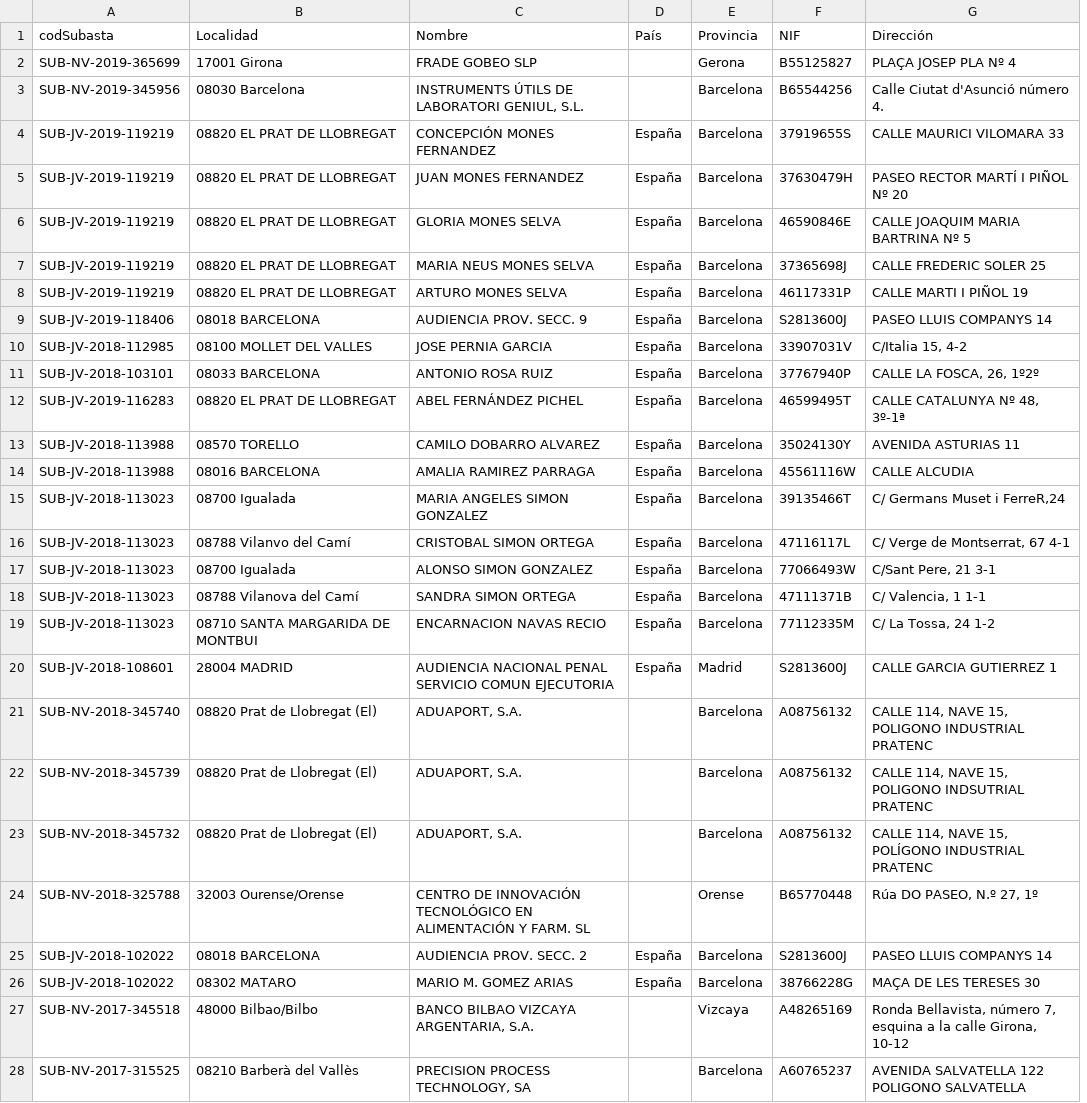
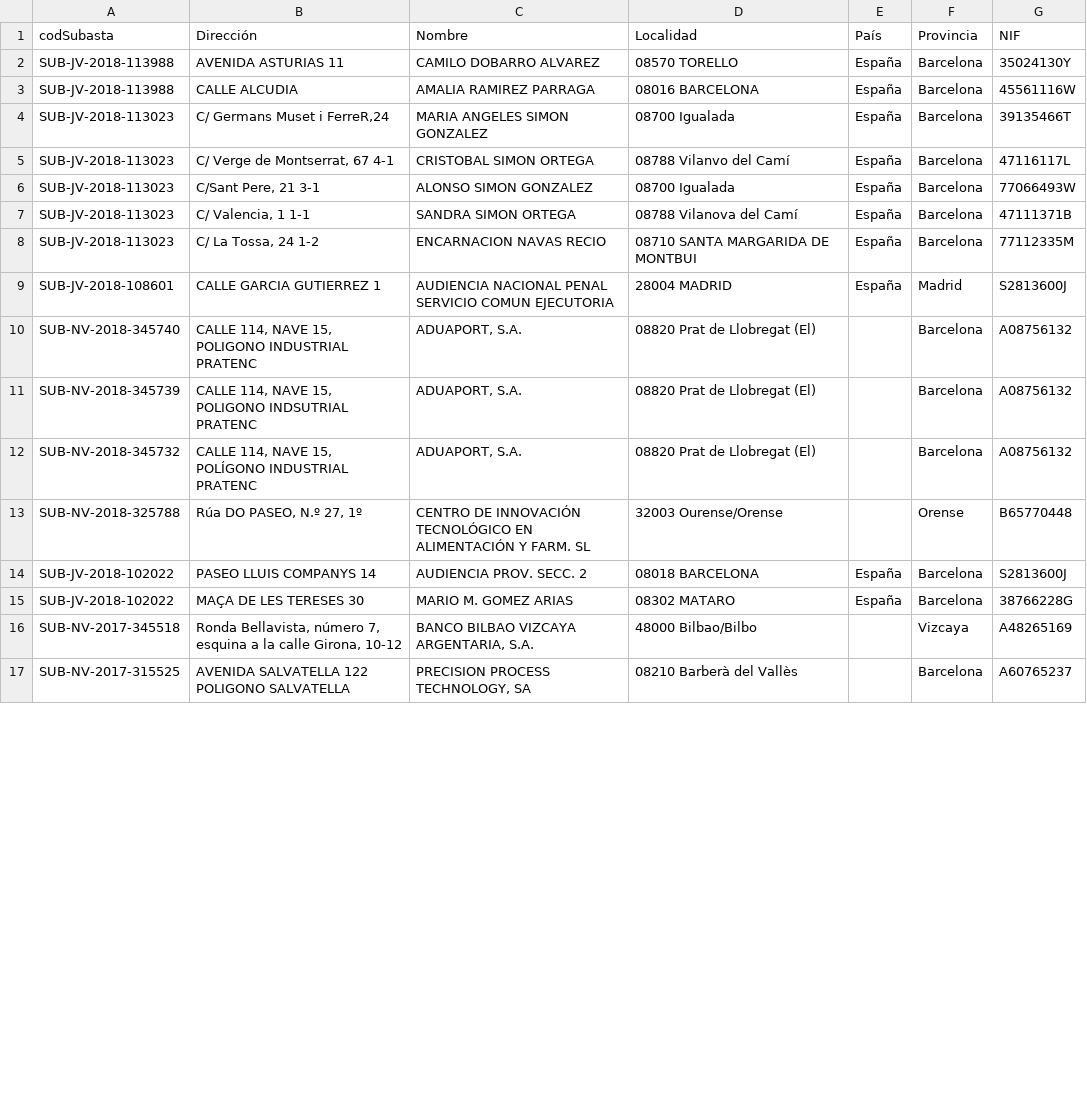
Before and after one commit to anderestebanez/Practica-1-Web-scraping, a CSV file: csv/interesadosSubastas.csv, drawn as a sheet; only a part is shown; removed rows and columns are numbered as before the commit, all else as after; the diff covers the shown part only; the diff names each change by its address in the sheet, - before the commit and + after, or states it on an @@ line.

```diff
--- a/csv/interesadosSubastas.csv
+++ b/csv/interesadosSubastas.csv
+column D (Localidad), rows 2-17: 08570 TORELLO | 08016 BARCELONA | 08700 Igualada | 08788 Vilanvo del Camí | 08700 Igualada | 08788 Vilanova del Camí | 08710 SANTA MARGARIDA DE MONTBUI | 28004 MADRID | 08820 Prat de Llobregat (El) | 08820 Prat de Llobregat (El) | 08820 Prat de Llobregat (El) | 32003 Ourense/Orense | 08018 BARCELONA | 08302 MATARO | 48000 Bilbao/Bilbo | 08210 Barberà del Vallès
-column G (Dirección), rows 13-28: AVENIDA ASTURIAS 11 | CALLE ALCUDIA | C/ Germans Muset i FerreR,24 | C/ Verge de Montserrat, 67 4-1 | C/Sant Pere, 21 3-1 | C/ Valencia, 1 1-1 | C/ La Tossa, 24 1-2 | CALLE GARCIA GUTIERREZ 1 | CALLE 114, NAVE 15, POLIGONO INDUSTRIAL PRATENC | CALLE 114, NAVE 15, POLIGONO INDSUTRIAL PRATENC | CALLE 114, NAVE 15, POLÍGONO INDUSTRIAL PRATENC | Rúa DO PASEO, N.º 27, 1º | PASEO LLUIS COMPANYS 14 | MAÇA DE LES TERESES 30 | Ronda Bellavista, número 7, esquina a la calle Girona, 10-12 | AVENIDA SALVATELLA 122 POLIGONO SALVATELLA
-B1: Localidad
+B1: Dirección
-row 2: SUB-NV-2019-365699 | 17001 Girona | FRADE GOBEO SLP |  | Gerona | B55125827 | PLAÇA JOSEP PLA Nº 4
-row 3: SUB-NV-2019-345956 | 08030 Barcelona | INSTRUMENTS ÚTILS DE LABORATORI GENIUL, S.L. |  | Barcelona | B65544256 | Calle Ciutat d'Asunció número 4.
-row 4: SUB-JV-2019-119219 | 08820 EL PRAT DE LLOBREGAT | CONCEPCIÓN MONES FERNANDEZ | España | Barcelona | 37919655S | CALLE MAURICI VILOMARA 33
-row 5: SUB-JV-2019-119219 | 08820 EL PRAT DE LLOBREGAT | JUAN MONES FERNANDEZ | España | Barcelona | 37630479H | PASEO RECTOR MARTÍ I PIÑOL Nº 20
-row 6: SUB-JV-2019-119219 | 08820 EL PRAT DE LLOBREGAT | GLORIA MONES SELVA | España | Barcelona | 46590846E | CALLE JOAQUIM MARIA BARTRINA Nº 5
-row 7: SUB-JV-2019-119219 | 08820 EL PRAT DE LLOBREGAT | MARIA NEUS MONES SELVA | España | Barcelona | 37365698J | CALLE FREDERIC SOLER 25
-row 8: SUB-JV-2019-119219 | 08820 EL PRAT DE LLOBREGAT | ARTURO MONES SELVA | España | Barcelona | 46117331P | CALLE MARTI I PIÑOL 19
-row 9: SUB-JV-2019-118406 | 08018 BARCELONA | AUDIENCIA PROV. SECC. 9 | España | Barcelona | S2813600J | PASEO LLUIS COMPANYS 14
-row 10: SUB-JV-2018-112985 | 08100 MOLLET DEL VALLES | JOSE PERNIA GARCIA | España | Barcelona | 33907031V | C/Italia 15, 4-2
-row 11: SUB-JV-2018-103101 | 08033 BARCELONA | ANTONIO ROSA RUIZ | España | Barcelona | 37767940P | CALLE LA FOSCA, 26, 1º2º
-row 12: SUB-JV-2019-116283 | 08820 EL PRAT DE LLOBREGAT | ABEL FERNÁNDEZ PICHEL | España | Barcelona | 46599495T | CALLE CATALUNYA Nº 48, 3º-1ª
-B2 (Dirección): 08570 TORELLO
+B2 (Dirección): AVENIDA ASTURIAS 11
-B3 (Dirección): 08016 BARCELONA
+B3 (Dirección): CALLE ALCUDIA
-B4 (Dirección): 08700 Igualada
+B4 (Dirección): C/ Germans Muset i FerreR,24
-B5 (Dirección): 08788 Vilanvo del Camí
+B5 (Dirección): C/ Verge de Montserrat, 67 4-1
-B6 (Dirección): 08700 Igualada
+B6 (Dirección): C/Sant Pere, 21 3-1
-B7 (Dirección): 08788 Vilanova del Camí
+B7 (Dirección): C/ Valencia, 1 1-1
-B8 (Dirección): 08710 SANTA MARGARIDA DE MONTBUI
+B8 (Dirección): C/ La Tossa, 24 1-2
-B9 (Dirección): 28004 MADRID
+B9 (Dirección): CALLE GARCIA GUTIERREZ 1
-B10 (Dirección): 08820 Prat de Llobregat (El)
+B10 (Dirección): CALLE 114, NAVE 15, POLIGONO INDUSTRIAL PRATENC
-B11 (Dirección): 08820 Prat de Llobregat (El)
+B11 (Dirección): CALLE 114, NAVE 15, POLIGONO INDSUTRIAL PRATENC
-B12 (Dirección): 08820 Prat de Llobregat (El)
+B12 (Dirección): CALLE 114, NAVE 15, POLÍGONO INDUSTRIAL PRATENC
-B13 (Dirección): 32003 Ourense/Orense
+B13 (Dirección): Rúa DO PASEO, N.º 27, 1º
-B14 (Dirección): 08018 BARCELONA
+B14 (Dirección): PASEO LLUIS COMPANYS 14
-B15 (Dirección): 08302 MATARO
+B15 (Dirección): MAÇA DE LES TERESES 30
-B16 (Dirección): 48000 Bilbao/Bilbo
+B16 (Dirección): Ronda Bellavista, número 7, esquina a la calle Girona, 10-12
-B17 (Dirección): 08210 Barberà del Vallès
+B17 (Dirección): AVENIDA SALVATELLA 122 POLIGONO SALVATELLA
```
Also changed, not shown: 14 edited cells elsewhere in this file, 6 other files.
